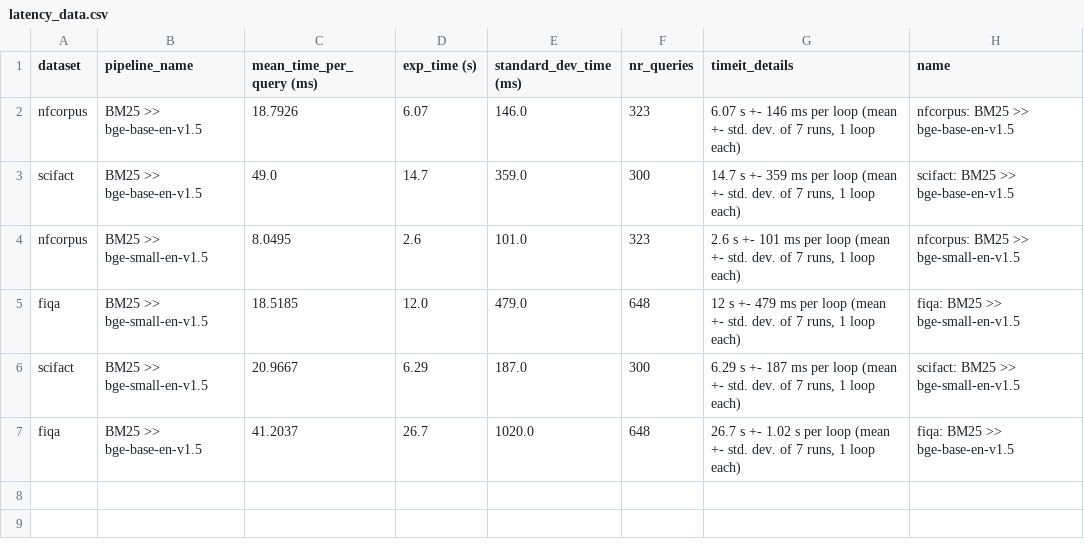
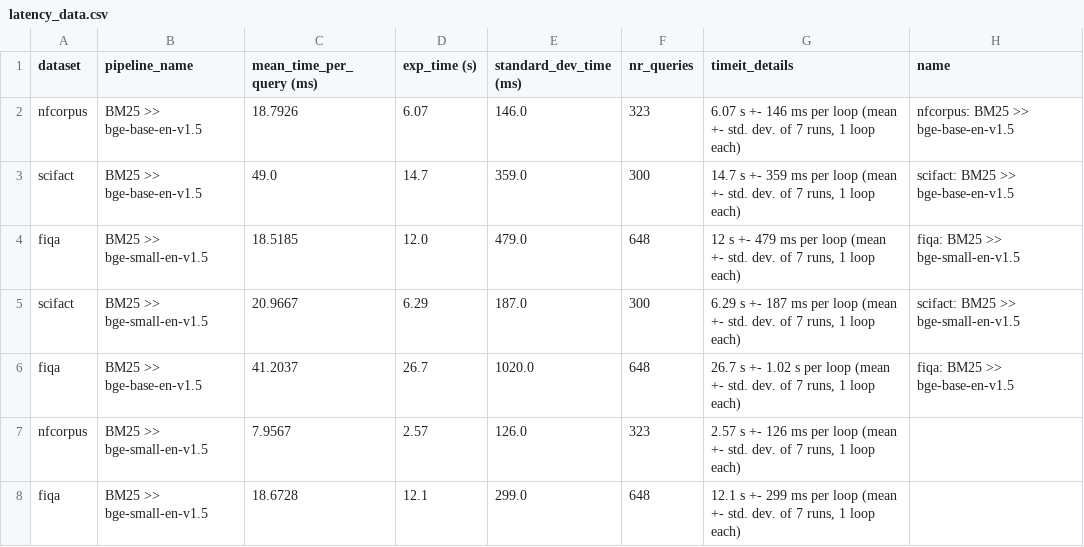
Before and after one commit to anistor09/Neural_Ranking_Models, a CSV file: bge/results/latency_data.csv, drawn as a sheet.

```diff
--- a/bge/results/latency_data.csv
+++ b/bge/results/latency_data.csv
@@ -5,4 +5,2 @@ scifact,BM25 >> bge-base-en-v1.5,49.0,14.7,359.0,300,"14.7 s +- 359 ms per loop
 ",scifact: BM25 >> bge-base-en-v1.5
-nfcorpus,BM25 >> bge-small-en-v1.5,8.0495,2.6,101.0,323,"2.6 s +- 101 ms per loop (mean +- std. dev. of 7 runs, 1 loop each)
-",nfcorpus: BM25 >> bge-small-en-v1.5
 fiqa,BM25 >> bge-small-en-v1.5,18.5185,12.0,479.0,648,"12 s +- 479 ms per loop (mean +- std. dev. of 7 runs, 1 loop each)
@@ -13 +11,5 @@ fiqa,BM25 >> bge-base-en-v1.5,41.2037,26.7,1020.0,648,"26.7 s +- 1.02 s per loop
 ",fiqa: BM25 >> bge-base-en-v1.5
+nfcorpus,BM25 >> bge-small-en-v1.5,7.9567,2.57,126.0,323,"2.57 s +- 126 ms per loop (mean +- std. dev. of 7 runs, 1 loop each)
+"
+fiqa,BM25 >> bge-small-en-v1.5,18.6728,12.1,299.0,648,"12.1 s +- 299 ms per loop (mean +- std. dev. of 7 runs, 1 loop each)
+"
```
Also changed, not shown: e5/results/ranking_metrics_alpha.csv, nomic/results/ranking_metrics_alpha.csv, 51 other files.
